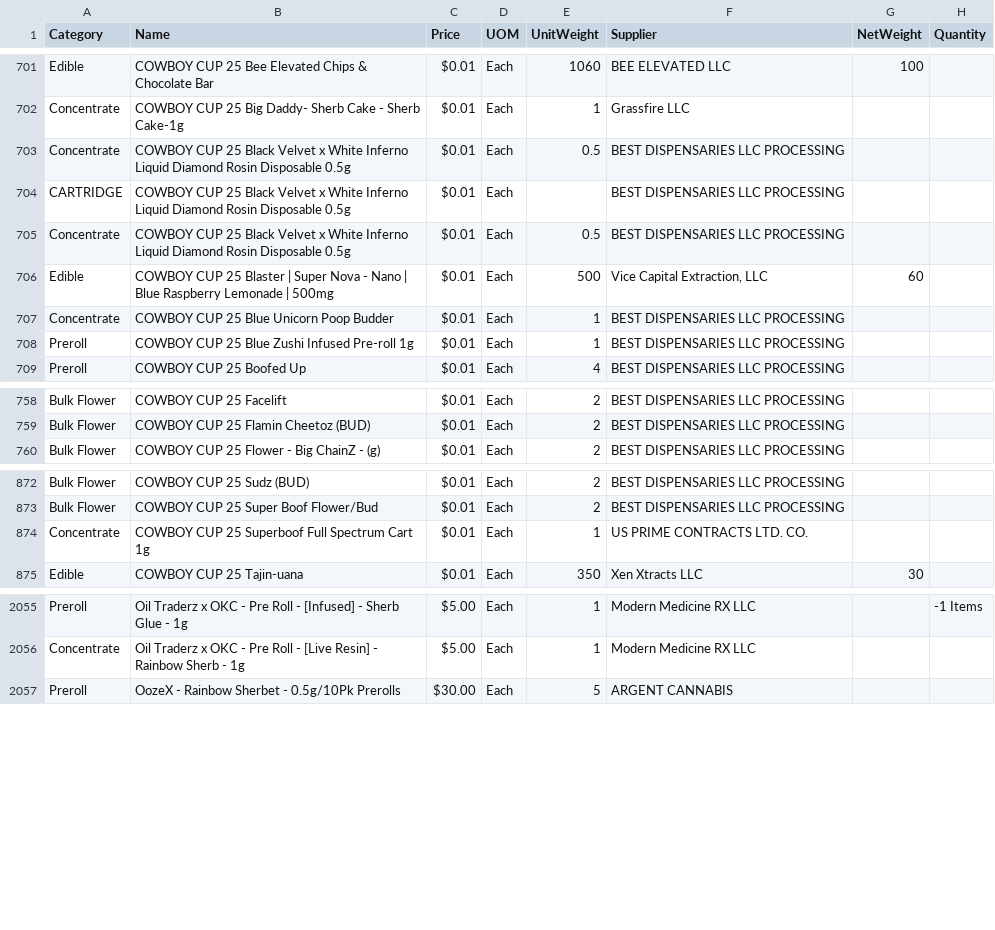
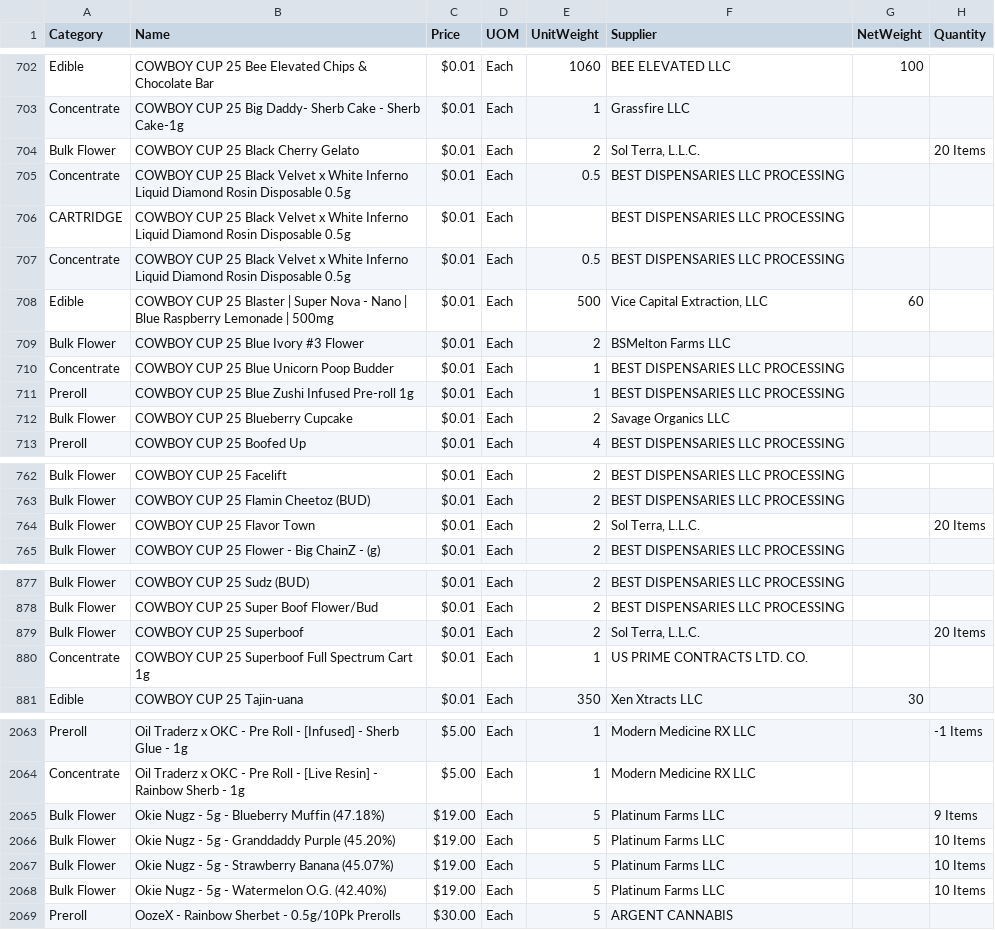
Before and after one commit to budinsunthorn/ashesbackend, a CSV file: src/migration/growflow/products.csv, drawn as a sheet; only a part is shown, gaps mark what is left out; the diff covers the shown part only; the diff names each change by its address in the sheet, - before the commit and + after, or states it on an @@ line.

```diff
--- a/src/migration/growflow/products.csv
+++ b/src/migration/growflow/products.csv
+row 704: Bulk Flower | COWBOY CUP 25 Black Cherry Gelato | $0.01 | Each | 2 | Sol Terra, L.L.C. |  | 20 Items
+row 709: Bulk Flower | COWBOY CUP 25 Blue Ivory #3 Flower | $0.01 | Each | 2 | BSMelton Farms LLC
+row 712: Bulk Flower | COWBOY CUP 25 Blueberry Cupcake | $0.01 | Each | 2 | Savage Organics LLC
+row 764: Bulk Flower | COWBOY CUP 25 Flavor Town | $0.01 | Each | 2 | Sol Terra, L.L.C. |  | 20 Items
+row 879: Bulk Flower | COWBOY CUP 25 Superboof | $0.01 | Each | 2 | Sol Terra, L.L.C. |  | 20 Items
+row 2065: Bulk Flower | Okie Nugz - 5g - Blueberry Muffin (47.18%) | $19.00 | Each | 5 | Platinum Farms LLC |  | 9 Items
+row 2066: Bulk Flower | Okie Nugz - 5g - Granddaddy Purple (45.20%) | $19.00 | Each | 5 | Platinum Farms LLC |  | 10 Items
+row 2067: Bulk Flower | Okie Nugz - 5g - Strawberry Banana (45.07%) | $19.00 | Each | 5 | Platinum Farms LLC |  | 10 Items
+row 2068: Bulk Flower | Okie Nugz - 5g - Watermelon O.G. (42.40%) | $19.00 | Each | 5 | Platinum Farms LLC |  | 10 Items
```
Also changed, not shown: 3 added rows and 71 edited cells elsewhere in this file, src/migration/growflow/packages.csv, 3 other files.
